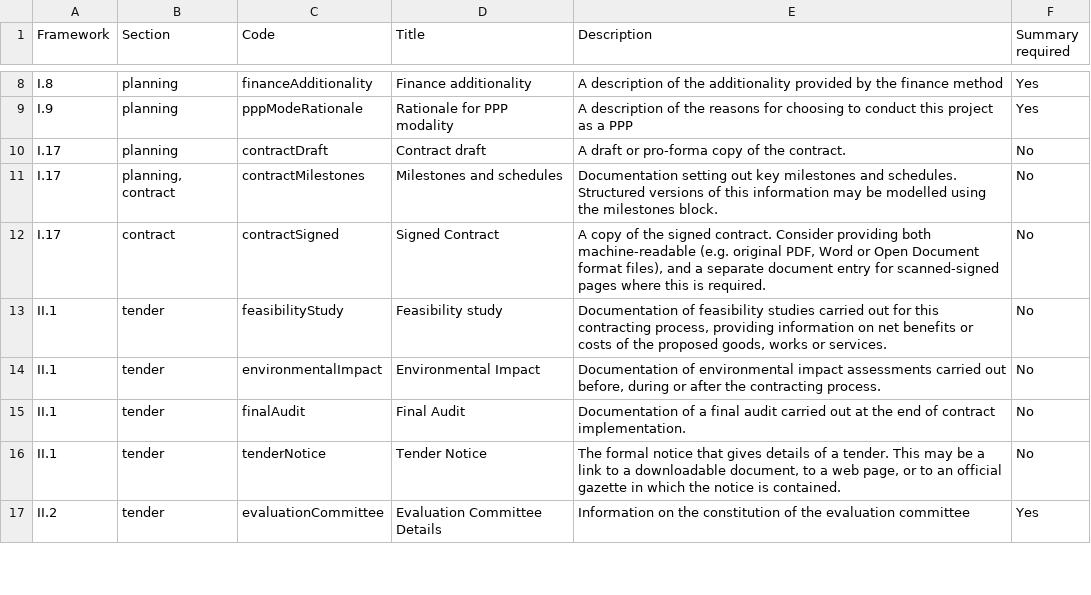
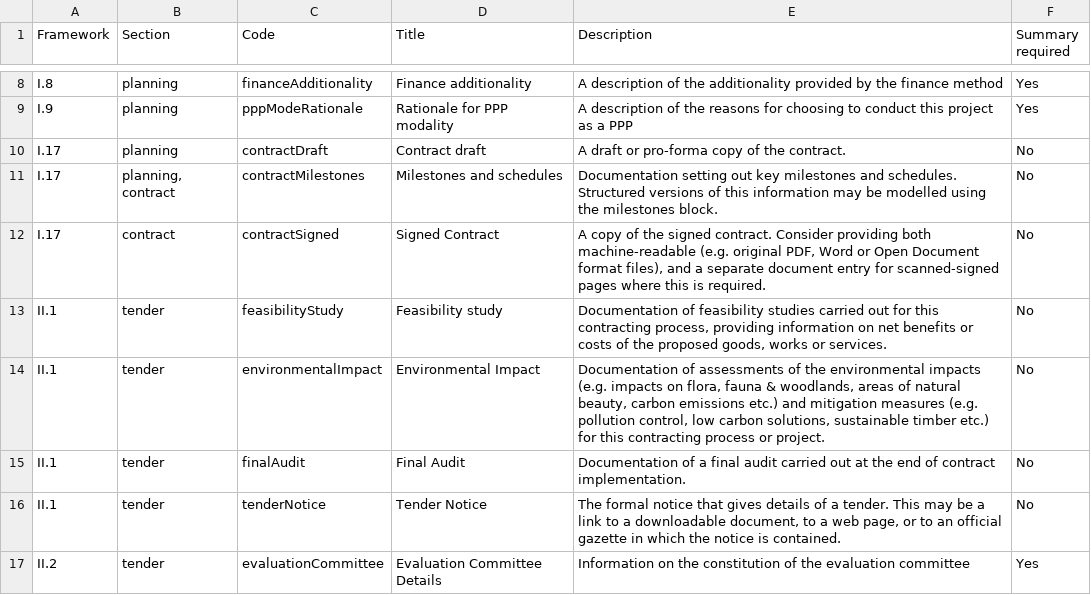
Before and after one commit to open-contracting-extensions/public-private-partnerships, a CSV file: schema/profile/codelists/documentType.csv, drawn as a sheet; only a part is shown, gaps mark what is left out.

Commit message:
align environmentalImpact definition with OC4IDS

```diff
--- a/schema/profile/codelists/documentType.csv
+++ b/schema/profile/codelists/documentType.csv
@@ -13,3 +13,3 @@ I.17,contract,contractSigned,Signed Contract,"A copy of the signed contract. Con
 II.1,tender,feasibilityStudy,Feasibility study,"Documentation of feasibility studies carried out for this contracting process, providing information on net benefits or costs of the proposed goods, works or services.",No
-II.1,tender,environmentalImpact,Environmental Impact,"Documentation of environmental impact assessments carried out before, during or after the contracting process.",No
+II.1,tender,environmentalImpact,Environmental Impact,"Documentation of assessments of the environmental impacts (e.g. impacts on flora, fauna & woodlands, areas of natural beauty, carbon emissions etc.) and mitigation measures (e.g. pollution control, low carbon solutions, sustainable timber etc.) for this contracting process or project.",No
 II.1,tender,finalAudit,Final Audit,Documentation of a final audit carried out at the end of contract implementation.,No
```
